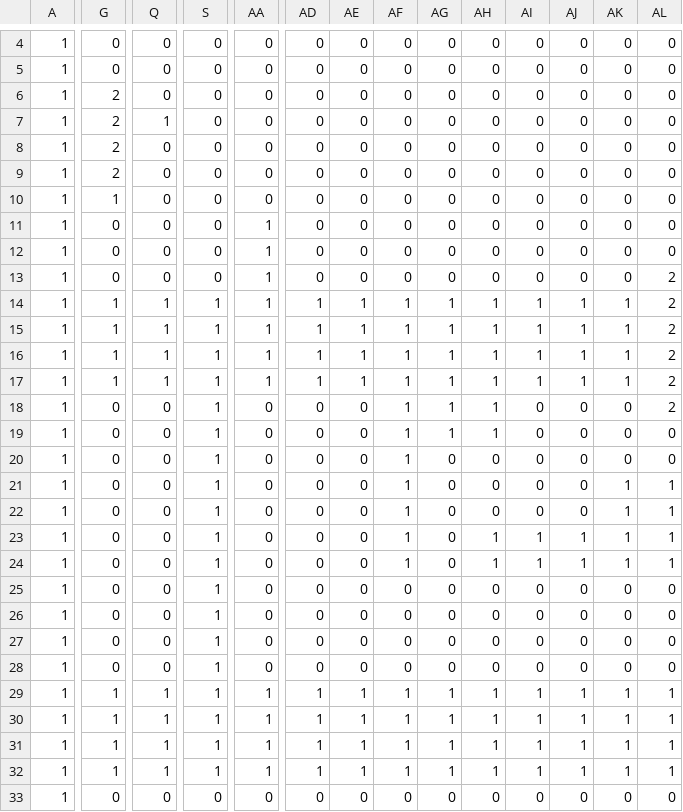
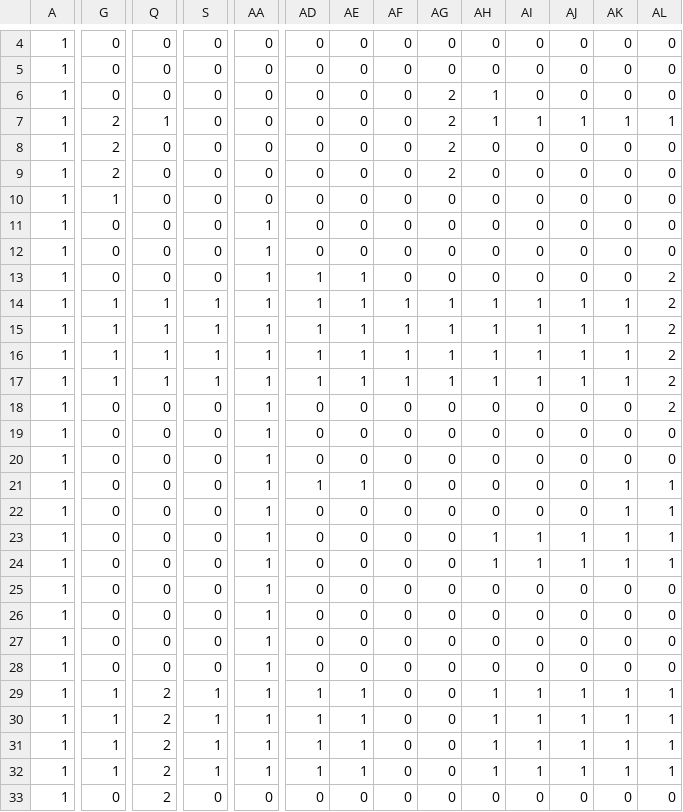
Before and after one commit to mejaseye9083/Individual_team, a CSV file: Stage/stage1b.csv, drawn as a sheet; only a part is shown, gaps mark what is left out; the diff covers the shown part only; the diff names each change by its address in the sheet, - before the commit and + after, or states it on an @@ line.

```diff
--- a/Stage/stage1b.csv
+++ b/Stage/stage1b.csv
-G6: 2
+G6: 0
-AG6:AG9: 0
+AG6:AG9: 2
-AH6:AH7: 0
+AH6:AH7: 1
-AI7: 0
+AI7: 1
-AJ7: 0
+AJ7: 1
-AK7: 0
+AK7: 1
-AL7: 0
+AL7: 1
-AD13: 0
+AD13: 1
-AE13: 0
+AE13: 1
-S18:S28: 1
+S18:S28: 0
-AA18:AA28: 0
+AA18:AA28: 1
-AF18:AF24: 1
+AF18:AF24: 0
-AG18:AG19: 1
+AG18:AG19: 0
-AH18:AH19: 1
+AH18:AH19: 0
-AD21: 0
+AD21: 1
-AE21: 0
+AE21: 1
-Q29:Q32: 1
+Q29:Q32: 2
-AF29:AF32: 1
+AF29:AF32: 0
-AG29:AG32: 1
+AG29:AG32: 0
-Q33: 0
+Q33: 2
```
Also changed, not shown: 21 edited cells elsewhere in this file, 2 other files.
